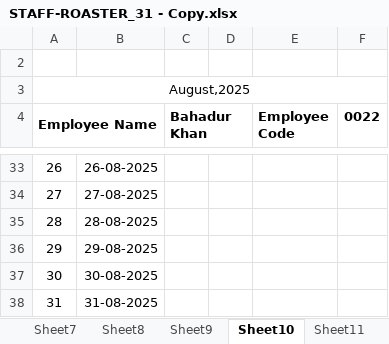
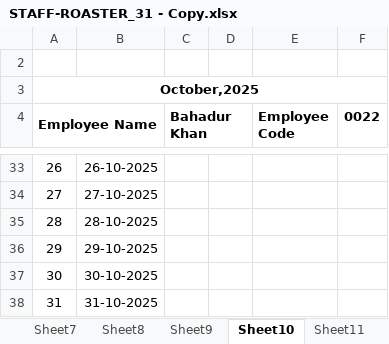
Before and after one commit to DevOpsBahadurKhan/Bnj, an Excel workbook: HR Department/STAFF-ROASTER_31 - Copy.xlsx, sheet Sheet10, drawn as a sheet; only a part is shown, gaps mark what is left out; values as stored, in another font and other column widths than the file's, no borders; the diff covers the shown part only; the diff names each change by its address in the sheet, - before the commit and + after, or states it on an @@ line.

```diff
--- a/HR Department/STAFF-ROASTER_31 - Copy.xlsx (sheet Sheet10)
+++ b/HR Department/STAFF-ROASTER_31 - Copy.xlsx (sheet Sheet10)
-A3 (Employee Name): August,2025
+A3 (Employee Name): October,2025
-A3 bold: off
+A3 bold: on
-B33: 26-08-2025
+B33: 26-10-2025
-B34: 27-08-2025
+B34: 27-10-2025
-B35: 28-08-2025
+B35: 28-10-2025
-B36: 29-08-2025
+B36: 29-10-2025
-B37: 30-08-2025
+B37: 30-10-2025
-B38: 31-08-2025
+B38: 31-10-2025
```
Also changed, not shown: 25 edited cells elsewhere in this sheet, sheet Sheet11, sheet Sheet9, sheet Sheet6, sheet Sheet8, sheet Sheet7, sheet Sheet1, 3 more sheets, other sheet tabs.
